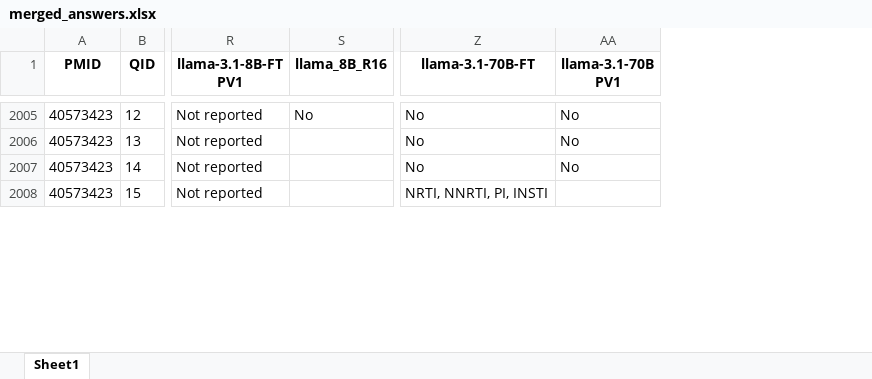
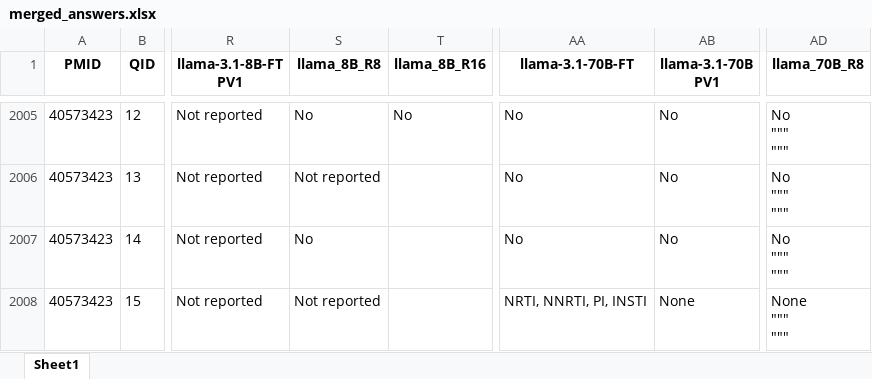
Before and after one commit to hivdb/chat_HIVDB_paper, an Excel workbook: advanced-prompting/csv/merged_answers.xlsx, sheet Sheet1, drawn as a sheet; only a part is shown, gaps mark what is left out; values as stored, in another font and other column widths than the file's, no borders; addresses are those after the commit; ↵ is a line break in a cell; the diff covers the shown part only; the diff names each change by its address in the sheet, - before the commit and + after, or states it on an @@ line.

```diff
--- a/advanced-prompting/csv/merged_answers.xlsx (sheet Sheet1)
+++ b/advanced-prompting/csv/merged_answers.xlsx (sheet Sheet1)
+column S (llama_8B_R8), rows 2005-2008: No | Not reported | No | Not reported
+column AD (llama_70B_R8), rows 2005-2008: No ↵ """ ↵ """ | No ↵ """ ↵ """ | No ↵ """ ↵ """ | None ↵ """ ↵ """
-AB2008 (llama-3.1-70B PV1): (empty)
+AB2008 (llama-3.1-70B PV1): None
```
Also changed, not shown: 51 edited cells elsewhere in this sheet, advanced-prompting/csv/merged_answers_full_150.xlsx, advanced-prompting/csv/merged_answers_new30.xlsx, 23 other files.
